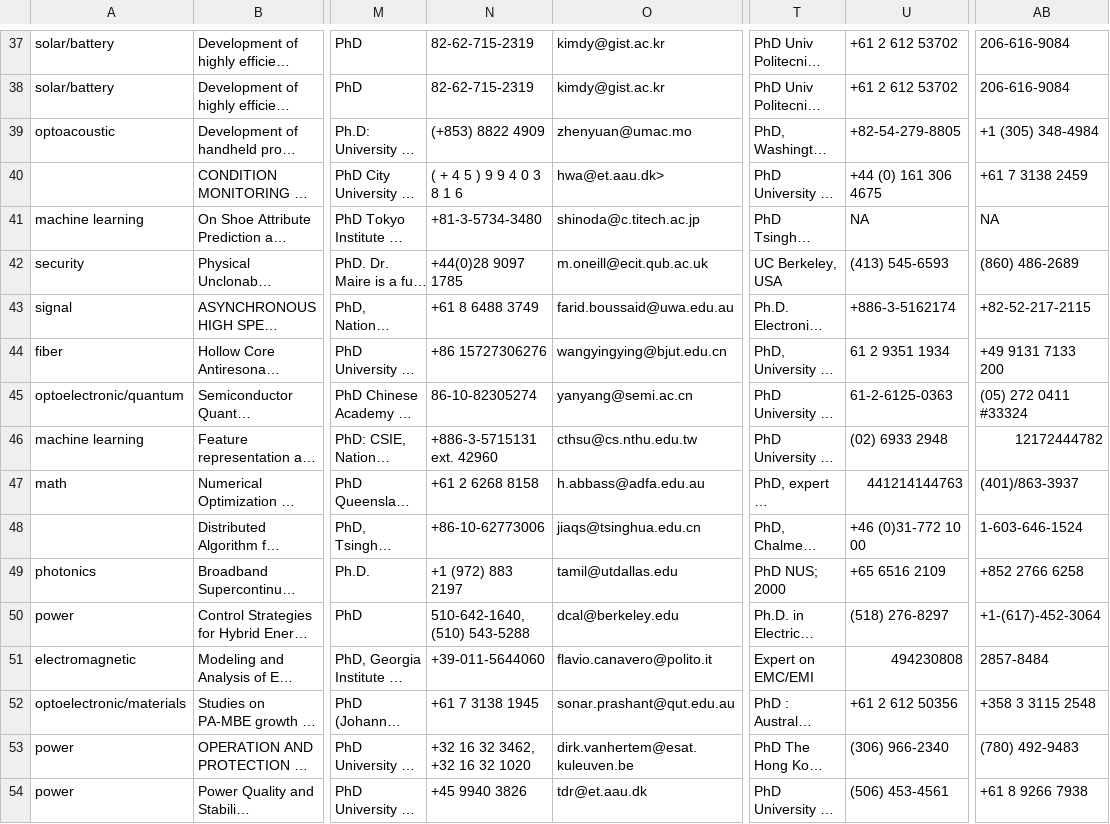
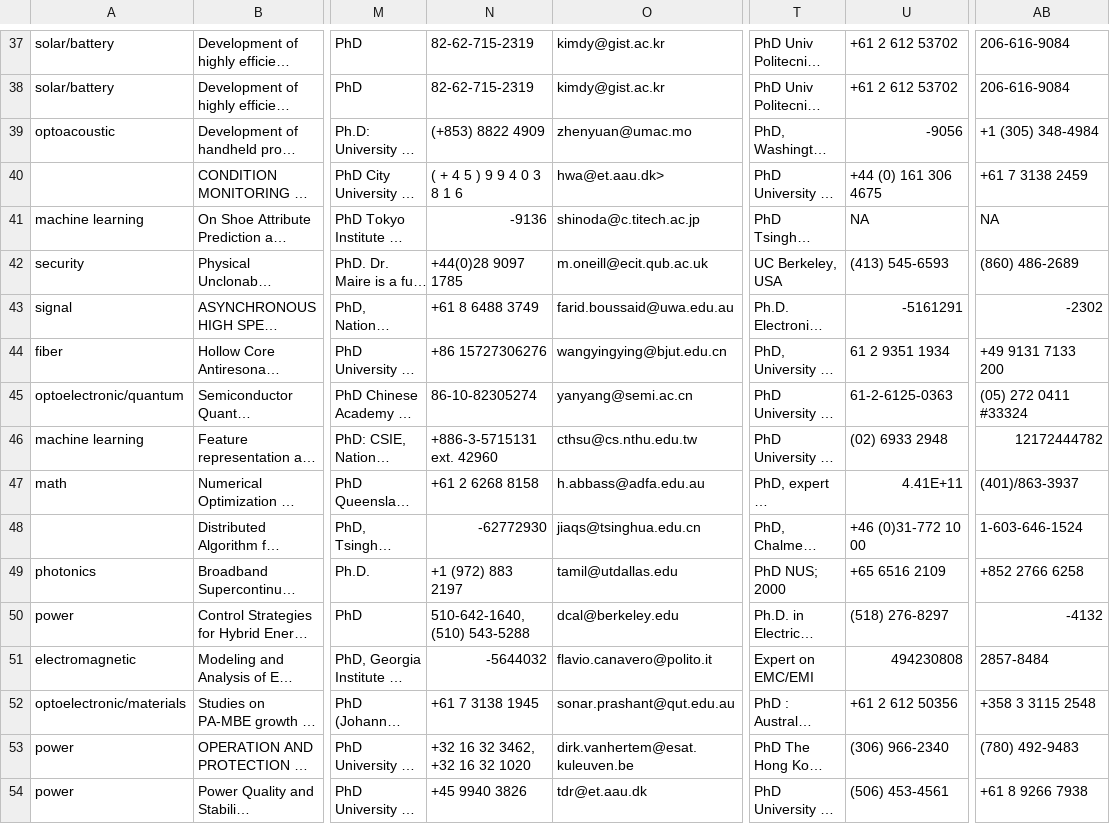
Before and after one commit to fanyuqing111/FYP, a CSV file: Preprocessing/data/label.csv, drawn as a sheet; only a part is shown, gaps mark what is left out; long unchanged cells end in …; the diff covers the shown part only; the diff names each change by its address in the sheet, - before the commit and + after, or states it on an @@ line.

```diff
--- a/Preprocessing/data/label.csv
+++ b/Preprocessing/data/label.csv
-U39: +82-54-279-8805
+U39: -9056
-N41: +81-3-5734-3480
+N41: -9136
-U43: +886-3-5162174
+U43: -5161291
-AB43: +82-52-217-2115
+AB43: -2302
-U47: 441214144763
+U47: 4.41E+11
-N48: +86-10-62773006
+N48: -62772930
-AB50: +1-(617)-452-3064
+AB50: -4132
-N51: +39-011-5644060
+N51: -5644032
```
Also changed, not shown: 78 edited cells elsewhere in this file, Preprocessing/text_embedding_student.csv, 3 other files.
